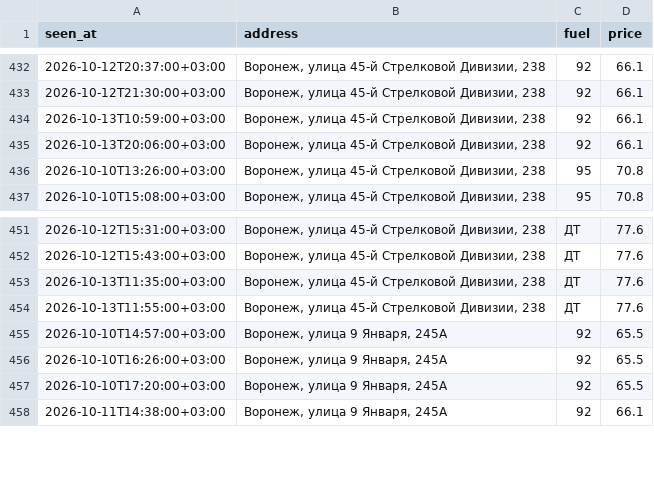
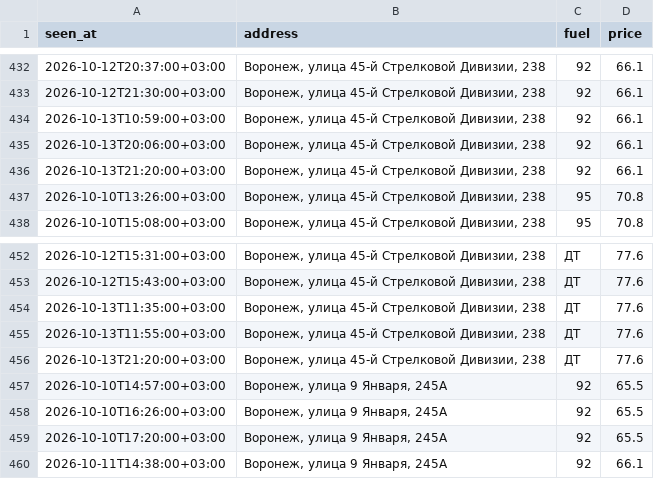
Before and after one commit to dooodoIvan/benzin, a CSV file: data/prices.csv, drawn as a sheet; only a part is shown, gaps mark what is left out.

```diff
--- a/data/prices.csv
+++ b/data/prices.csv
@@ -435,2 +435,3 @@ seen_at,address,fuel,price
 2026-10-13T20:06:00+03:00,"Воронеж, улица 45-й Стрелковой Дивизии, 238",92,66.1
+2026-10-13T21:20:00+03:00,"Воронеж, улица 45-й Стрелковой Дивизии, 238",92,66.1
 2026-10-10T13:26:00+03:00,"Воронеж, улица 45-й Стрелковой Дивизии, 238",95,70.8
@@ -454,2 +455,3 @@ seen_at,address,fuel,price
 2026-10-13T11:55:00+03:00,"Воронеж, улица 45-й Стрелковой Дивизии, 238",ДТ,77.6
+2026-10-13T21:20:00+03:00,"Воронеж, улица 45-й Стрелковой Дивизии, 238",ДТ,77.6
 2026-10-10T14:57:00+03:00,"Воронеж, улица 9 Января, 245А",92,65.5
```
Also changed, not shown: 4 other files.
